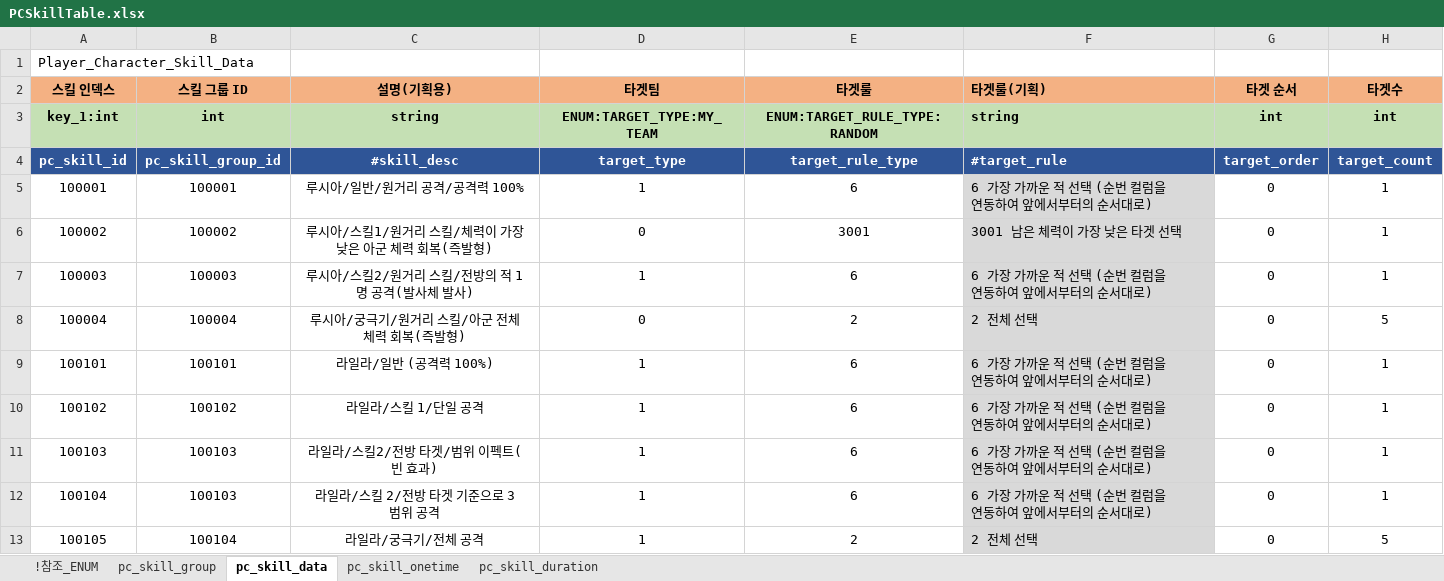
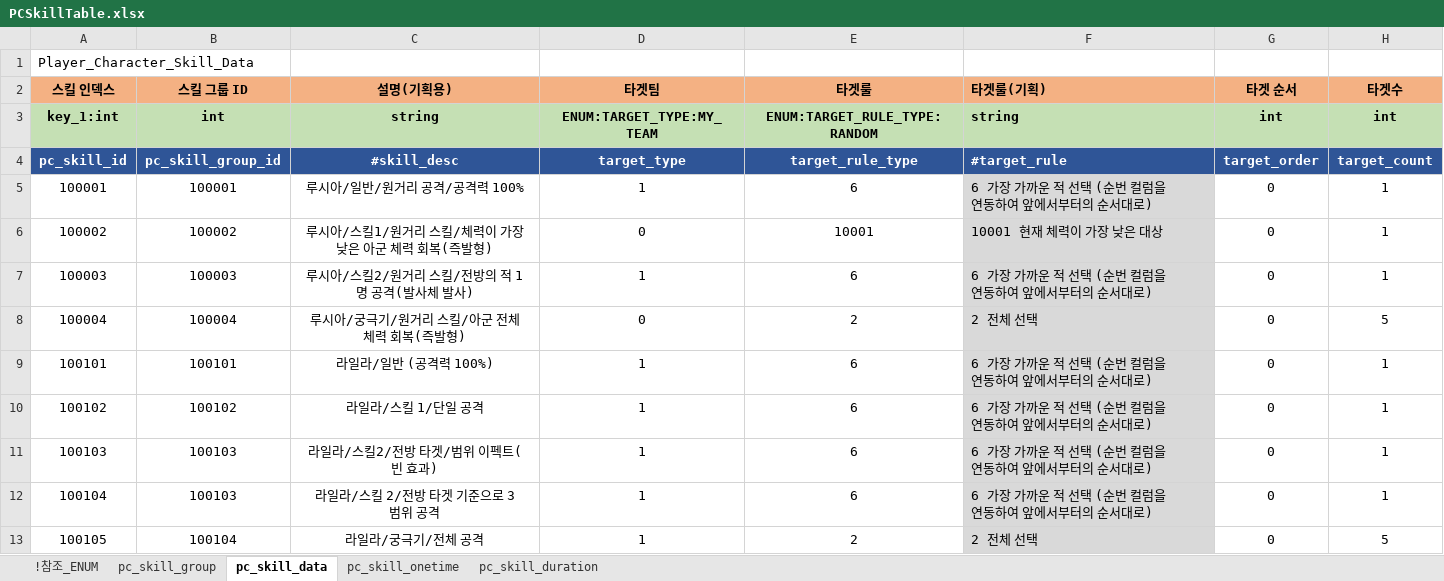
Before and after one commit to shanash/ZeroOne, an Excel workbook: Android/ExcelData/PCSkillTable.xlsx, sheet pc_skill_data, drawn as a sheet; only a part is shown; values as stored, in another font and other column widths than the file's, no borders; the diff names each change by its address in the sheet, - before the commit and + after, or states it on an @@ line.

```diff
--- a/Android/ExcelData/PCSkillTable.xlsx (sheet pc_skill_data)
+++ b/Android/ExcelData/PCSkillTable.xlsx (sheet pc_skill_data)
-E6 (타겟룰): 3001
+E6 (타겟룰): 10001
-F6 (타겟룰(기획)): 3001 남은 체력이 가장 낮은 타겟 선택
+F6 (타겟룰(기획)): 10001 현재 체력이 가장 낮은 대상
```
Also changed, not shown: 9 other files.
